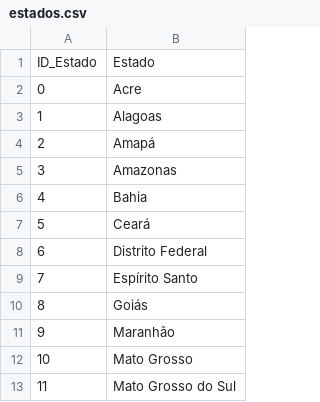
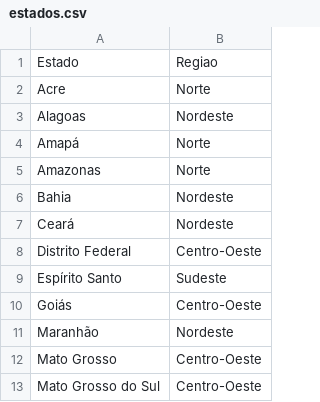
Before and after one commit to TiagoTozo/TP2-IBD, a CSV file: DataSets/estados.csv, drawn as a sheet; only a part is shown; removed rows and columns are numbered as before the commit, all else as after; the diff names each change by its address in the sheet, - before the commit and + after, or states it on an @@ line.

Commit message:
estado att, add bioma e produtos.csv

```diff
--- a/DataSets/estados.csv
+++ b/DataSets/estados.csv
-column A, rows 1-13: ID_Estado | 0 | 1 | 2 | 3 | 4 | 5 | 6 | 7 | 8 | 9 | 10 | 11
+column B, rows 1-13: Regiao | Norte | Nordeste | Norte | Norte | Nordeste | Nordeste | Centro-Oeste | Sudeste | Centro-Oeste | Nordeste | Centro-Oeste | Centro-Oeste
```
Also changed, not shown: 2 other files.
